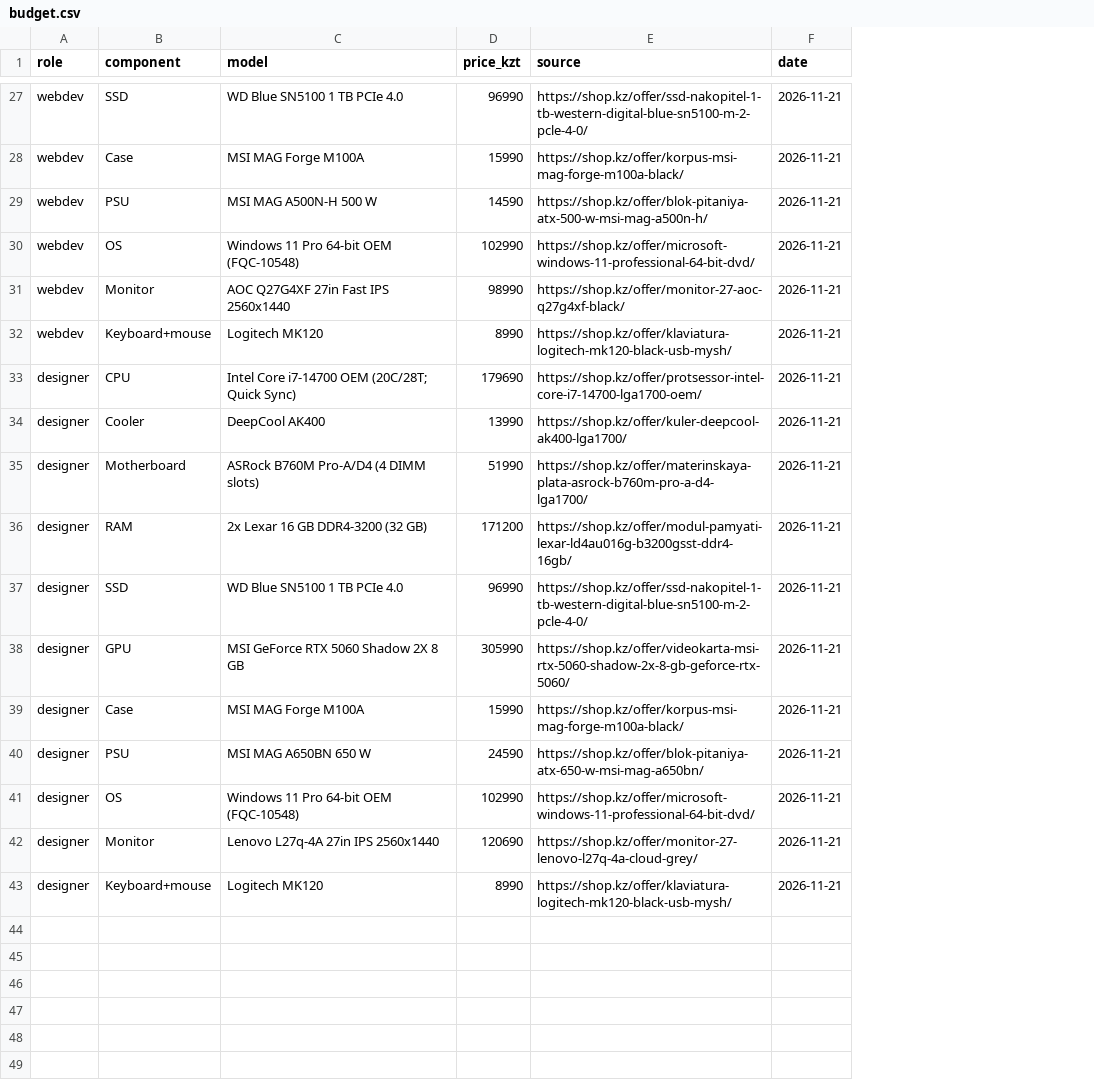
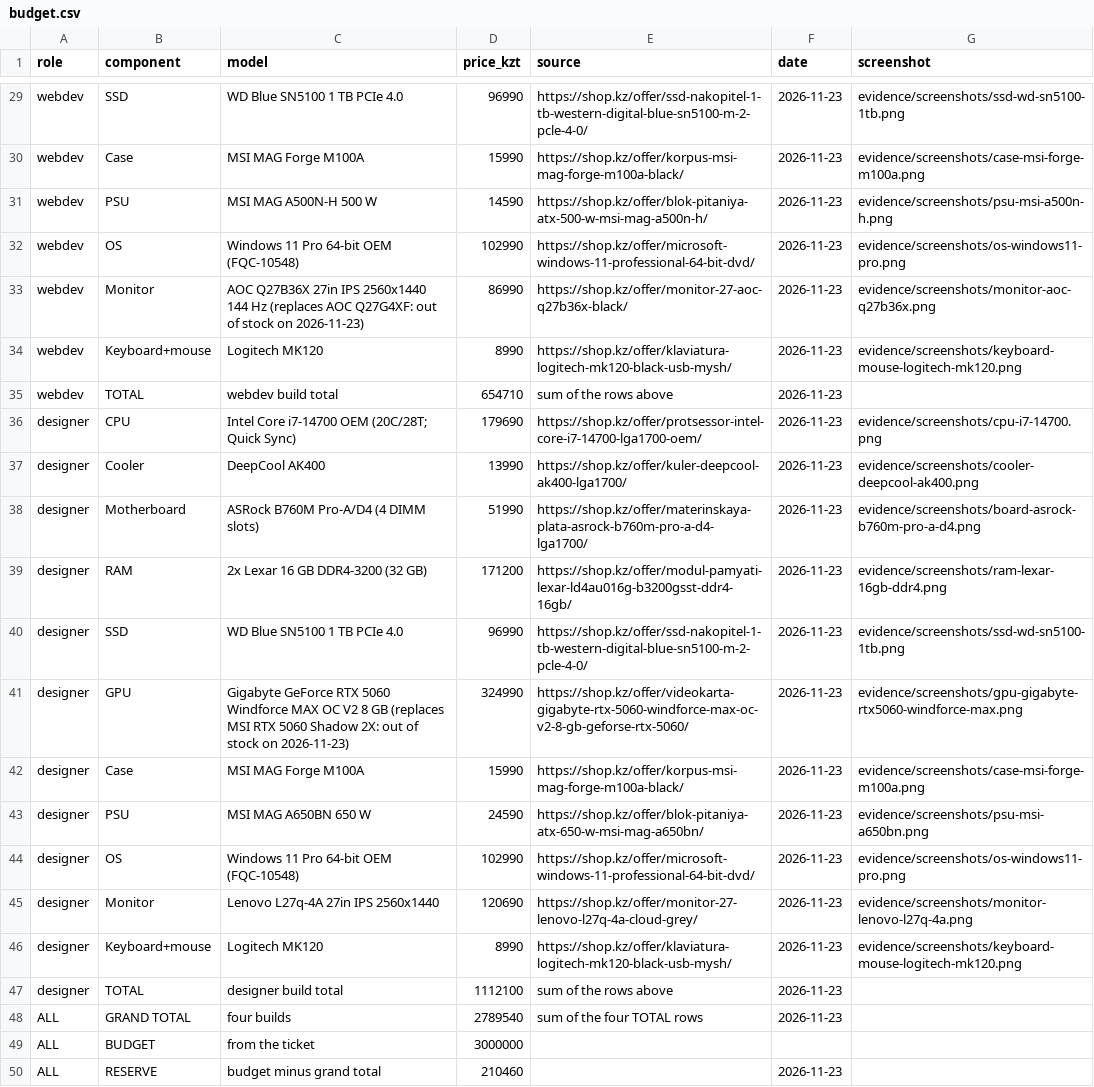
Before and after one commit to Dxtrq/osarch-balagazinov, a CSV file: tickets/ticket2-office-spec/budget.csv, drawn as a sheet; only a part is shown, gaps mark what is left out; addresses are those after the commit; the diff covers the shown part only; the diff names each change by its address in the sheet, - before the commit and + after, or states it on an @@ line.

```diff
--- a/tickets/ticket2-office-spec/budget.csv
+++ b/tickets/ticket2-office-spec/budget.csv
+column G (screenshot), rows 29-34: evidence/screenshots/ssd-wd-sn5100-1tb.png | evidence/screenshots/case-msi-forge-m100a.png | evidence/screenshots/psu-msi-a500n-h.png | evidence/screenshots/os-windows11-pro.png | evidence/screenshots/monitor-aoc-q27b36x.png | evidence/screenshots/keyboard-mouse-logitech-mk120.png; rows 36-46: evidence/screenshots/cpu-i7-14700.png | evidence/screenshots/cooler-deepcool-ak400.png | evidence/screenshots/board-asrock-b760m-pro-a-d4.png | evidence/screenshots/ram-lexar-16gb-ddr4.png | evidence/screenshots/ssd-wd-sn5100-1tb.png | evidence/screenshots/gpu-gigabyte-rtx5060-windforce-max.png | evidence/screenshots/case-msi-forge-m100a.png | evidence/screenshots/psu-msi-a650bn.png | evidence/screenshots/os-windows11-pro.png | evidence/screenshots/monitor-lenovo-l27q-4a.png | evidence/screenshots/keyboard-mouse-logitech-mk120.png
-F29:F34 (date): 2026-11-21
+F29:F34 (date): 2026-11-23
-C33 (model): AOC Q27G4XF 27in Fast IPS 2560x1440
+C33 (model): AOC Q27B36X 27in IPS 2560x1440 144 Hz (replaces AOC Q27G4XF: out of stock on 2026-11-23)
-D33 (price_kzt): 98990
+D33 (price_kzt): 86990
-E33 (source): https://shop.kz/offer/monitor-27-aoc-q27g4xf-black/
+E33 (source): https://shop.kz/offer/monitor-27-aoc-q27b36x-black/
+row 35: webdev | TOTAL | webdev build total | 654710 | sum of the rows above | 2026-11-23
-F36:F46 (date): 2026-11-21
+F36:F46 (date): 2026-11-23
-C41 (model): MSI GeForce RTX 5060 Shadow 2X 8 GB
+C41 (model): Gigabyte GeForce RTX 5060 Windforce MAX OC V2 8 GB (replaces MSI RTX 5060 Shadow 2X: out of stock on 2026-11-23)
-D41 (price_kzt): 305990
+D41 (price_kzt): 324990
-E41 (source): https://shop.kz/offer/videokarta-msi-rtx-5060-shadow-2x-8-gb-geforce-rtx-5060/
+E41 (source): https://shop.kz/offer/videokarta-gigabyte-rtx-5060-windforce-max-oc-v2-8-gb-geforse-rtx-5060/
+row 47: designer | TOTAL | designer build total | 1112100 | sum of the rows above | 2026-11-23
+row 48: ALL | GRAND TOTAL | four builds | 2789540 | sum of the four TOTAL rows | 2026-11-23
+row 49: ALL | BUDGET | from the ticket | 3000000
+row 50: ALL | RESERVE | budget minus grand total | 210460 |  | 2026-11-23
```
Also changed, not shown: 2 added rows and 25 edited cells elsewhere in this file, 38 other files.
